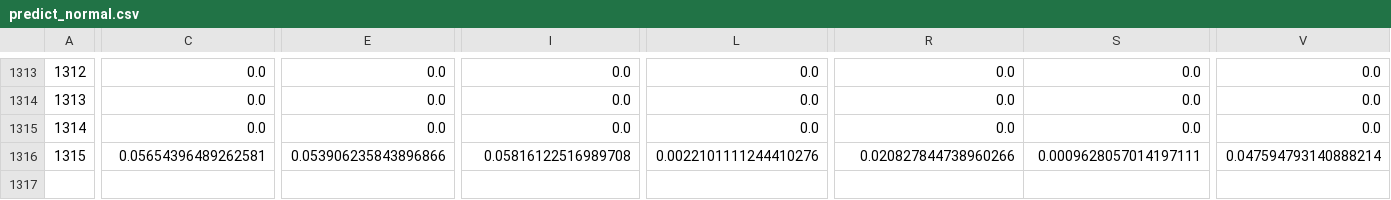
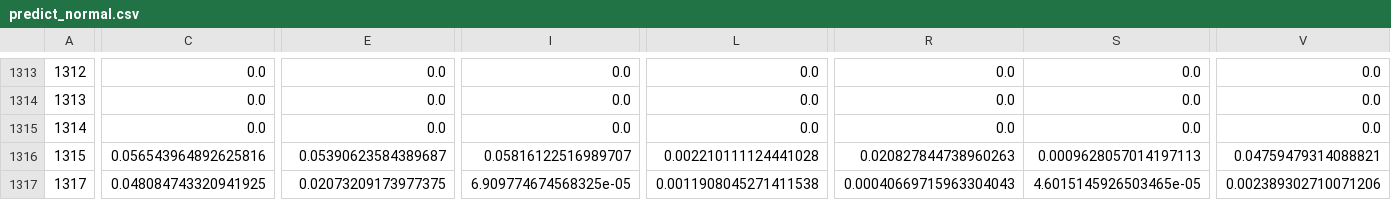
Before and after one commit to Rosyuku/DeepLotoBot, a CSV file: data/predict_normal.csv, drawn as a sheet; only a part is shown, gaps mark what is left out; rows hold the shown columns only; the diff covers the shown part only; the diff names each change by its address in the sheet, - before the commit and + after, or states it on an @@ line.

```diff
--- a/data/predict_normal.csv
+++ b/data/predict_normal.csv
-C1316: 0.05654396489262581
+C1316: 0.056543964892625816
-E1316: 0.053906235843896866
+E1316: 0.05390623584389687
-I1316: 0.05816122516989708
+I1316: 0.05816122516989707
-L1316: 0.0022101111244410276
+L1316: 0.002210111124441028
-R1316: 0.020827844738960266
+R1316: 0.020827844738960263
-S1316: 0.0009628057014197111
+S1316: 0.0009628057014197113
-V1316: 0.047594793140888214
+V1316: 0.04759479314088821
+row 1317: 1317 | 0.048084743320941925 | 0.02073209173977375 | 6.909774674568325e-05 | 0.0011908045271411538 | 0.00040669715963304043 | 4.6015145926503465e-05 | 0.002389302710071206
```
Also changed, not shown: 4 edited cells elsewhere in this file, data/predict_bonus.csv, 3 other files.
